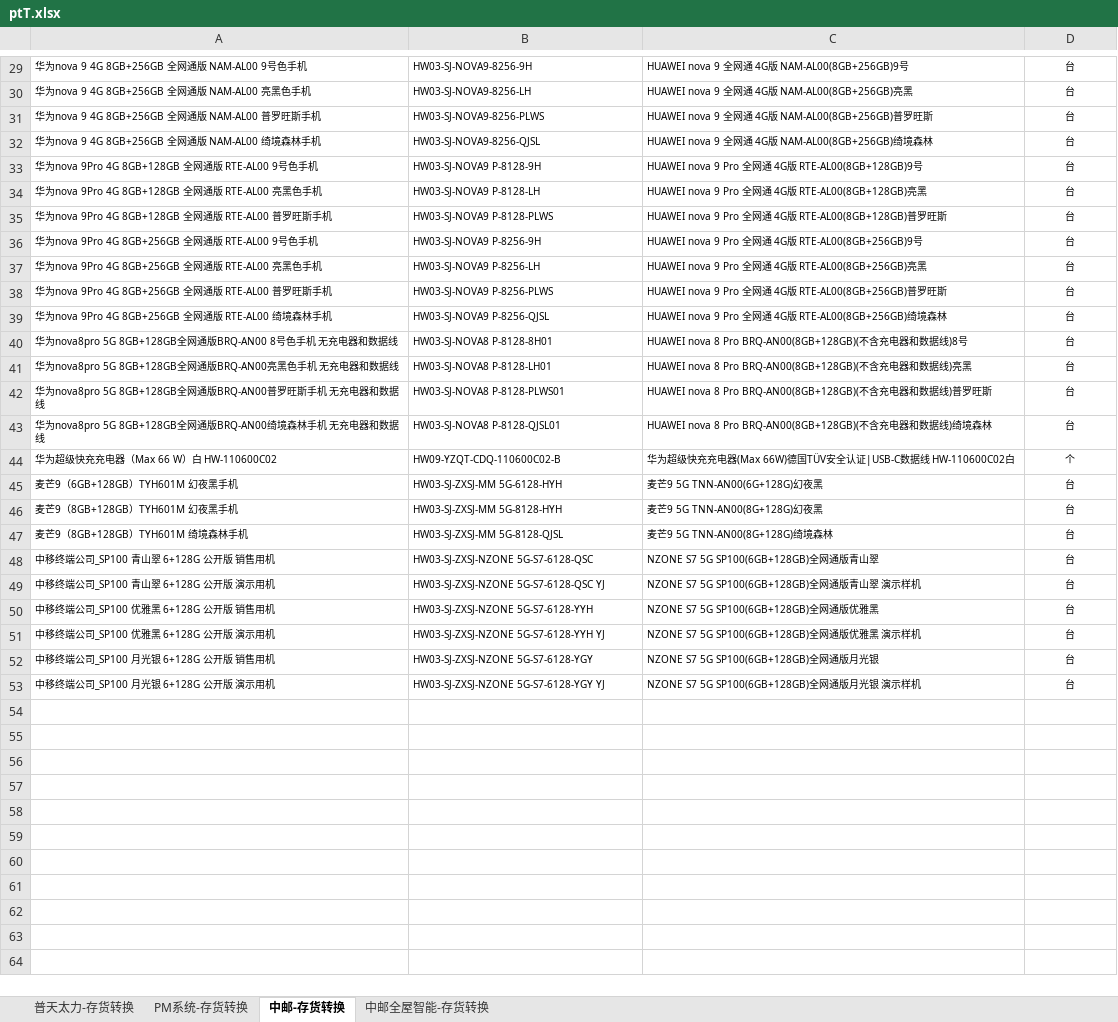
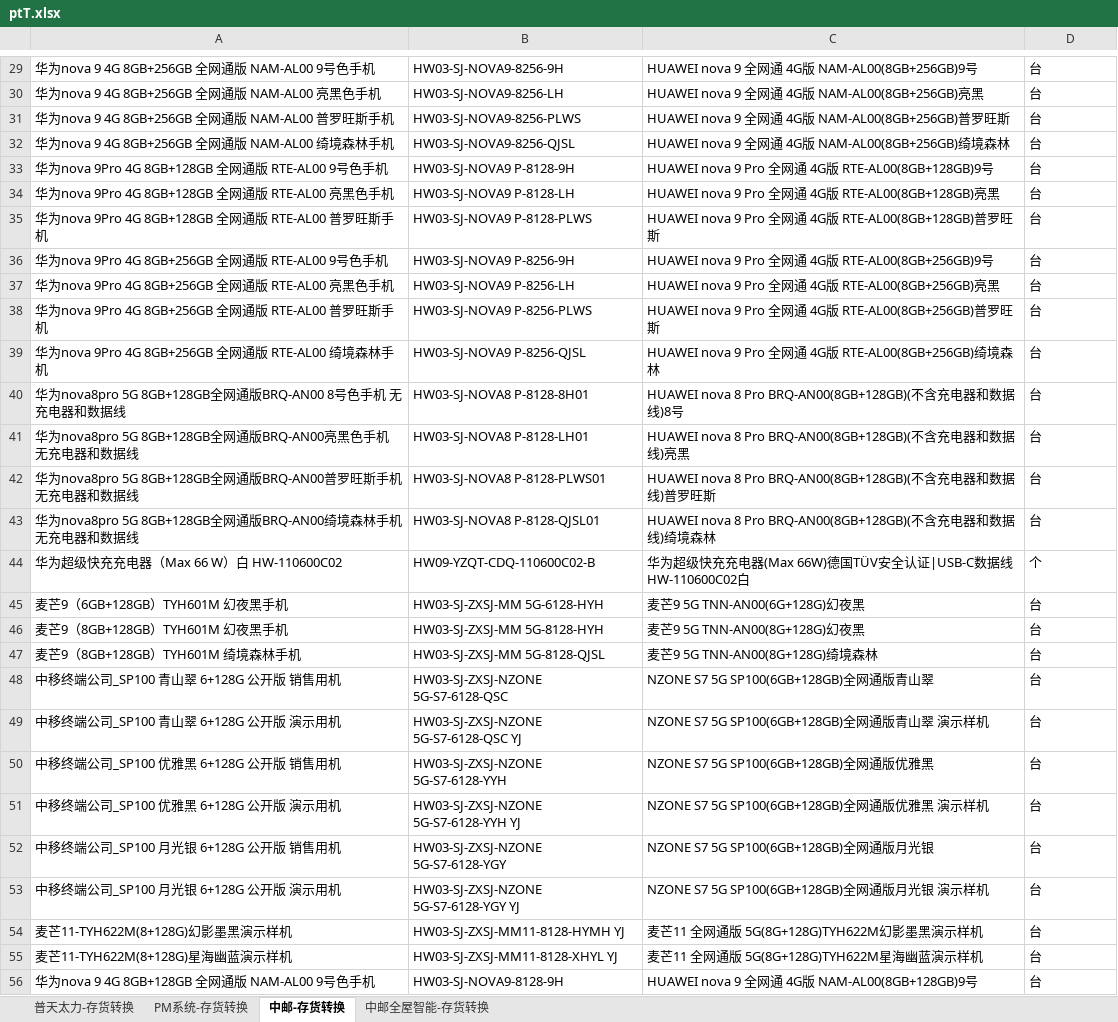
Before and after one commit to xiejiujiang/renyi, an Excel workbook: src/main/resources/excel/ptT.xlsx, sheet 中邮-存货转换, drawn as a sheet; only a part is shown, gaps mark what is left out; values as stored, in another font and other column widths than the file's, no borders; the diff covers the shown part only; the diff names each change by its address in the sheet, - before the commit and + after, or states it on an @@ line.

```diff
--- a/src/main/resources/excel/ptT.xlsx (sheet 中邮-存货转换)
+++ b/src/main/resources/excel/ptT.xlsx (sheet 中邮-存货转换)
@@ A29:D53 text size: larger @@
-D29:D53 alignment: center
+D29:D53 alignment: left
+row 54: 麦芒11-TYH622M(8+128G)幻影墨黑演示样机 | HW03-SJ-ZXSJ-MM11-8128-HYMH YJ | 麦芒11 全网通版 5G(8G+128G)TYH622M幻影墨黑演示样机 | 台
+row 55: 麦芒11-TYH622M(8+128G)星海幽蓝演示样机 | HW03-SJ-ZXSJ-MM11-8128-XHYL YJ | 麦芒11 全网通版 5G(8G+128G)TYH622M星海幽蓝演示样机 | 台
+row 56: 华为nova 9 4G 8GB+128GB 全网通版 NAM-AL00 9号色手机 | HW03-SJ-NOVA9-8128-9H | HUAWEI nova 9 全网通 4G版 NAM-AL00(8GB+128GB)9号 | 台
```
Also changed, not shown: 18 added rows and cell formats elsewhere in this sheet, sheet 普天太力-存货转换, sheet PM系统-存货转换, sheet 中邮全屋智能-存货转换, src/main/resources/excel/appleT.xlsx, 1 other file.
